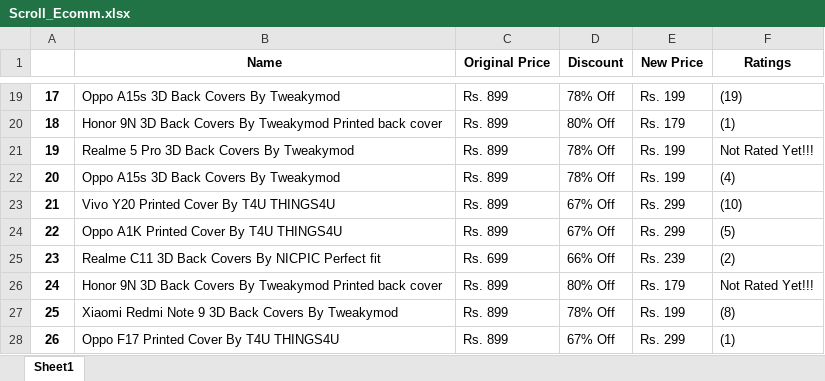
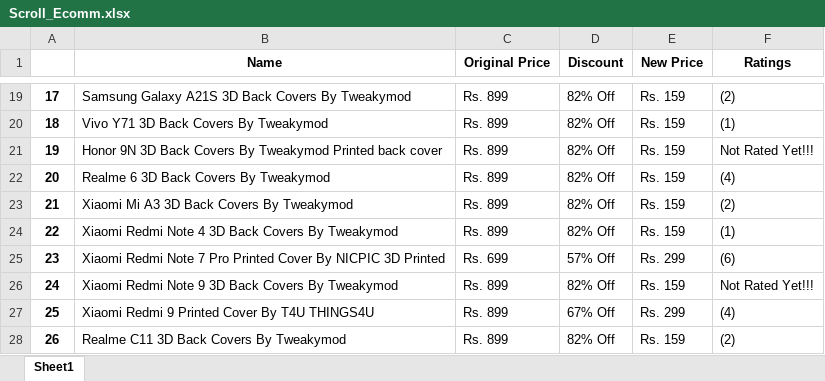
Before and after one commit to TAGV/AutomationTesting, an Excel workbook: Selenium/Scroll_Ecomm.xlsx, sheet Sheet1, drawn as a sheet; only a part is shown, gaps mark what is left out; values as stored, in another font and other column widths than the file's, no borders; the diff covers the shown part only; the diff names each change by its address in the sheet, - before the commit and + after, or states it on an @@ line.

```diff
--- a/Selenium/Scroll_Ecomm.xlsx (sheet Sheet1)
+++ b/Selenium/Scroll_Ecomm.xlsx (sheet Sheet1)
-B19 (Name): Oppo A15s 3D Back Covers By Tweakymod
+B19 (Name): Samsung Galaxy A21S 3D Back Covers By Tweakymod
-D19 (Discount): 78% Off
+D19 (Discount): 82% Off
-E19 (New Price): Rs. 199
+E19 (New Price): Rs. 159
-F19 (Ratings): (19)
+F19 (Ratings): (2)
-B20 (Name): Honor 9N 3D Back Covers By Tweakymod Printed back cover
+B20 (Name): Vivo Y71 3D Back Covers By Tweakymod
-D20 (Discount): 80% Off
+D20 (Discount): 82% Off
-E20 (New Price): Rs. 179
+E20 (New Price): Rs. 159
-B21 (Name): Realme 5 Pro 3D Back Covers By Tweakymod
+B21 (Name): Honor 9N 3D Back Covers By Tweakymod Printed back cover
-D21:D22 (Discount): 78% Off
+D21:D22 (Discount): 82% Off
-E21:E22 (New Price): Rs. 199
+E21:E22 (New Price): Rs. 159
-B22 (Name): Oppo A15s 3D Back Covers By Tweakymod
+B22 (Name): Realme 6 3D Back Covers By Tweakymod
-B23 (Name): Vivo Y20 Printed Cover By T4U THINGS4U
+B23 (Name): Xiaomi Mi A3 3D Back Covers By Tweakymod
-D23:D24 (Discount): 67% Off
+D23:D24 (Discount): 82% Off
-E23:E24 (New Price): Rs. 299
+E23:E24 (New Price): Rs. 159
-F23 (Ratings): (10)
+F23 (Ratings): (2)
-B24 (Name): Oppo A1K Printed Cover By T4U THINGS4U
+B24 (Name): Xiaomi Redmi Note 4 3D Back Covers By Tweakymod
-F24 (Ratings): (5)
+F24 (Ratings): (1)
-B25 (Name): Realme C11 3D Back Covers By NICPIC Perfect fit
+B25 (Name): Xiaomi Redmi Note 7 Pro Printed Cover By NICPIC 3D Printed
-D25 (Discount): 66% Off
+D25 (Discount): 57% Off
-E25 (New Price): Rs. 239
+E25 (New Price): Rs. 299
-F25 (Ratings): (2)
+F25 (Ratings): (6)
-B26 (Name): Honor 9N 3D Back Covers By Tweakymod Printed back cover
+B26 (Name): Xiaomi Redmi Note 9 3D Back Covers By Tweakymod
-D26 (Discount): 80% Off
+D26 (Discount): 82% Off
-E26 (New Price): Rs. 179
+E26 (New Price): Rs. 159
-B27 (Name): Xiaomi Redmi Note 9 3D Back Covers By Tweakymod
+B27 (Name): Xiaomi Redmi 9 Printed Cover By T4U THINGS4U
-D27 (Discount): 78% Off
+D27 (Discount): 67% Off
-E27 (New Price): Rs. 199
+E27 (New Price): Rs. 299
-F27 (Ratings): (8)
+F27 (Ratings): (4)
-B28 (Name): Oppo F17 Printed Cover By T4U THINGS4U
+B28 (Name): Realme C11 3D Back Covers By Tweakymod
-D28 (Discount): 67% Off
+D28 (Discount): 82% Off
-E28 (New Price): Rs. 299
+E28 (New Price): Rs. 159
-F28 (Ratings): (1)
+F28 (Ratings): (2)
```
Also changed, not shown: 895 edited cells elsewhere in this sheet, 3 other files.
